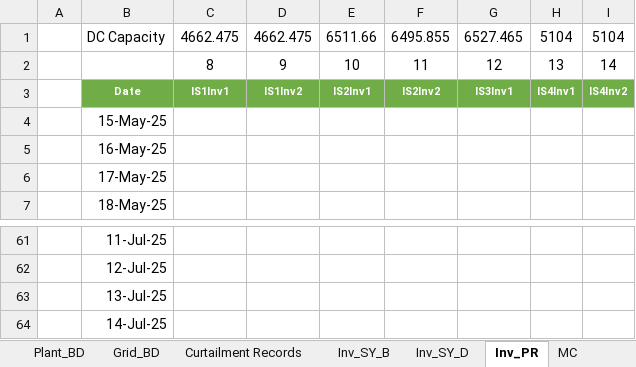
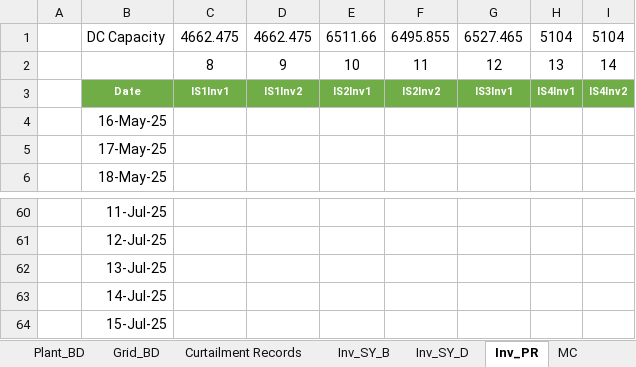
Before and after one commit to Awesome20225266/dgr-deviation-dashboard, an Excel workbook: DGR_Backup/DGR_ISTS_Washi_Solar.xlsx, sheet Inv_PR, drawn as a sheet; only a part is shown, gaps mark what is left out; values as stored, in another font and other column widths than the file's, no borders; conditional formats and table styles not drawn; removed rows and columns are numbered as before the commit, all else as after; the diff names each change by its address in the sheet, - before the commit and + after, or states it on an @@ line.

```diff
--- a/DGR_Backup/DGR_ISTS_Washi_Solar.xlsx (sheet Inv_PR)
+++ b/DGR_Backup/DGR_ISTS_Washi_Solar.xlsx (sheet Inv_PR)
-row 4:  | 15-May-25
+row 64:  | 15-Jul-25
```
Also changed, not shown: sheet Plant_BD, sheet Inv_SY_B, sheet Basic Data, sheet Input_Raw, sheet O2Summary, sheet Modelling New, 4 more sheets, formulas that keep their value, hidden cells, DGR_Backup/DGR_Ghatodi.xlsx, DGR_Backup/DGR_PWEGPL.xlsx, 17 other files.
